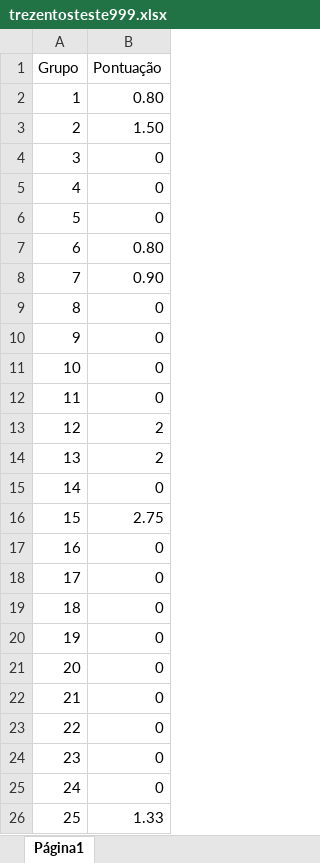
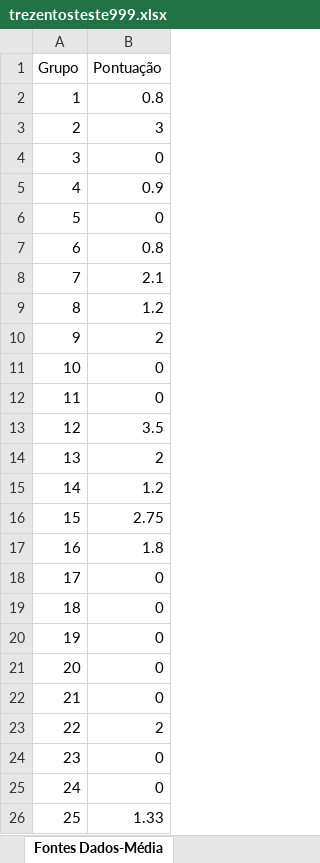
Before and after one commit to Jorgehtg/graficos-trezentos, an Excel workbook: gerador_bob_esponja/trezentosteste999.xlsx, sheet Fontes Dados-Média, drawn as a sheet; values as stored, in another font and other column widths than the file's, no borders; charts and pictures not drawn; the diff names each change by its address in the sheet, - before the commit and + after, or states it on an @@ line.

```diff
--- a/gerador_bob_esponja/trezentosteste999.xlsx (sheet Fontes Dados-Média)
+++ b/gerador_bob_esponja/trezentosteste999.xlsx (sheet Fontes Dados-Média)
-sheet tab: Página1
+sheet tab: Fontes Dados-Média
-B2 (Pontuação): 0.80
+B2 (Pontuação): 0.8
-B3 (Pontuação): 1.50
+B3 (Pontuação): 3
-B5 (Pontuação): 0
+B5 (Pontuação): 0.9
-B7 (Pontuação): 0.80
+B7 (Pontuação): 0.8
-B8 (Pontuação): 0.90
+B8 (Pontuação): 2.1
-B9 (Pontuação): 0
+B9 (Pontuação): 1.2
-B10 (Pontuação): 0
+B10 (Pontuação): 2
-B13 (Pontuação): 2
+B13 (Pontuação): 3.5
-B15 (Pontuação): 0
+B15 (Pontuação): 1.2
-B17 (Pontuação): 0
+B17 (Pontuação): 1.8
-B23 (Pontuação): 0
+B23 (Pontuação): 2
```
Also changed, not shown: charts or pictures, 6 other files.
